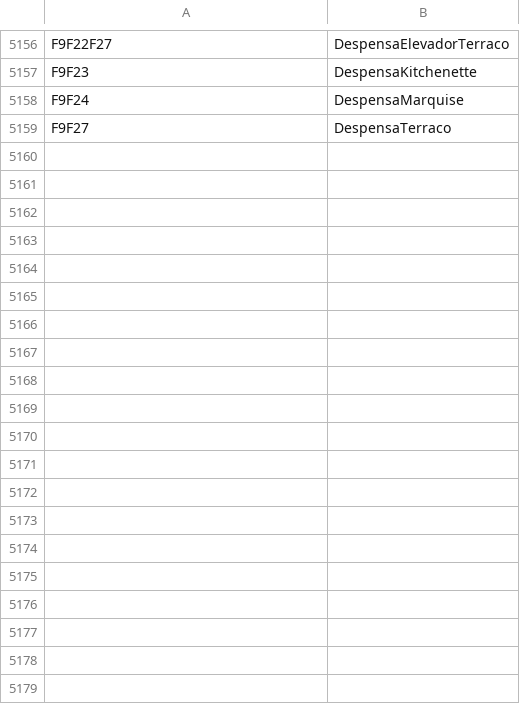
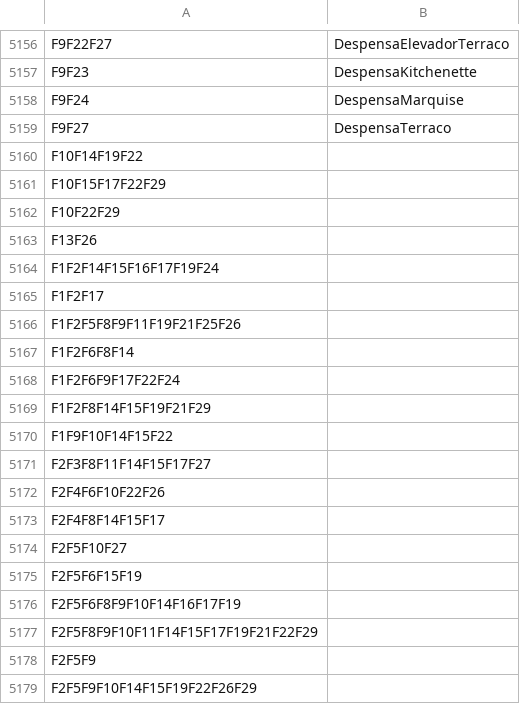
Before and after one commit to miguellamas2/DSP_T01_G09, a CSV file: DimGroupFeatureID.csv, drawn as a sheet; only a part is shown, gaps mark what is left out; the diff covers the shown part only.

```diff
--- a/DimGroupFeatureID.csv
+++ b/DimGroupFeatureID.csv
@@ -5159 +5159,21 @@ F9F24;DespensaMarquise
 F9F27;DespensaTerraco
+F10F14F19F22;
+F10F15F17F22F29;
+F10F22F29;
+F13F26;
+F1F2F14F15F16F17F19F24;
+F1F2F17;
+F1F2F5F8F9F11F19F21F25F26;
+F1F2F6F8F14;
+F1F2F6F9F17F22F24;
+F1F2F8F14F15F19F21F29;
+F1F9F10F14F15F22;
+F2F3F8F11F14F15F17F27;
+F2F4F6F10F22F26;
+F2F4F8F14F15F17;
+F2F5F10F27;
+F2F5F6F15F19;
+F2F5F6F8F9F10F14F16F17F19;
+F2F5F8F9F10F11F14F15F17F19F21F22F29;
+F2F5F9;
+F2F5F9F10F14F15F19F22F26F29;
```
Also changed, not shown: 37 added rows elsewhere in this file, 2 other files.
